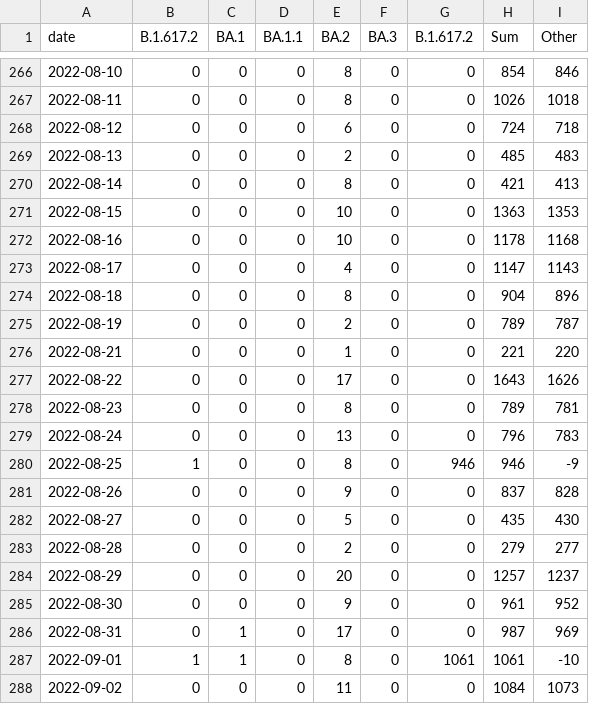
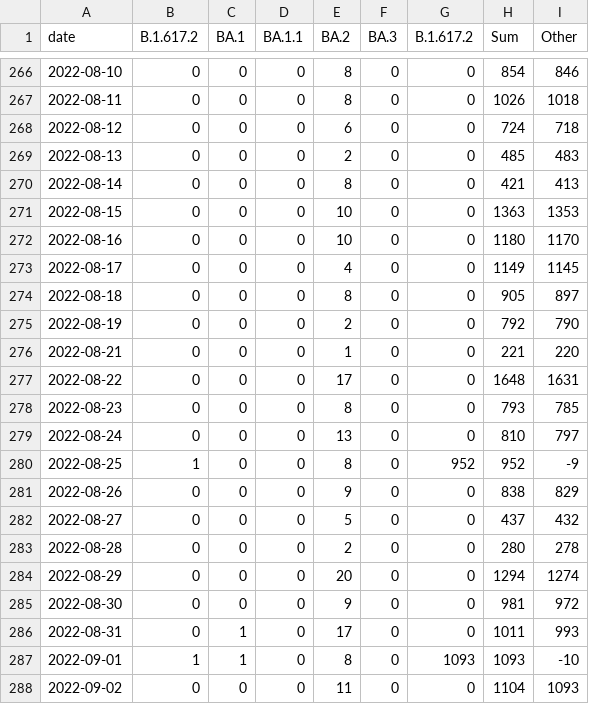
Before and after one commit to lenaschimmel/desh-data, a CSV file: data/table/omicron_all.csv, drawn as a sheet; only a part is shown, gaps mark what is left out; the diff covers the shown part only.

```diff
--- a/data/table/omicron_all.csv
+++ b/data/table/omicron_all.csv
@@ -271,18 +271,18 @@ date,B.1.617.2,BA.1,BA.1.1,BA.2,BA.3,B.1.617.2,Sum,Other
 2022-08-15,0,0,0,10,0,0,1363,1353
-2022-08-16,0,0,0,10,0,0,1178,1168
-2022-08-17,0,0,0,4,0,0,1147,1143
-2022-08-18,0,0,0,8,0,0,904,896
-2022-08-19,0,0,0,2,0,0,789,787
+2022-08-16,0,0,0,10,0,0,1180,1170
+2022-08-17,0,0,0,4,0,0,1149,1145
+2022-08-18,0,0,0,8,0,0,905,897
+2022-08-19,0,0,0,2,0,0,792,790
 2022-08-21,0,0,0,1,0,0,221,220
-2022-08-22,0,0,0,17,0,0,1643,1626
-2022-08-23,0,0,0,8,0,0,789,781
-2022-08-24,0,0,0,13,0,0,796,783
-2022-08-25,1,0,0,8,0,946,946,-9
-2022-08-26,0,0,0,9,0,0,837,828
-2022-08-27,0,0,0,5,0,0,435,430
-2022-08-28,0,0,0,2,0,0,279,277
-2022-08-29,0,0,0,20,0,0,1257,1237
-2022-08-30,0,0,0,9,0,0,961,952
-2022-08-31,0,1,0,17,0,0,987,969
-2022-09-01,1,1,0,8,0,1061,1061,-10
-2022-09-02,0,0,0,11,0,0,1084,1073
+2022-08-22,0,0,0,17,0,0,1648,1631
+2022-08-23,0,0,0,8,0,0,793,785
+2022-08-24,0,0,0,13,0,0,810,797
+2022-08-25,1,0,0,8,0,952,952,-9
+2022-08-26,0,0,0,9,0,0,838,829
+2022-08-27,0,0,0,5,0,0,437,432
+2022-08-28,0,0,0,2,0,0,280,278
+2022-08-29,0,0,0,20,0,0,1294,1274
+2022-08-30,0,0,0,9,0,0,981,972
+2022-08-31,0,1,0,17,0,0,1011,993
+2022-09-01,1,1,0,8,0,1093,1093,-10
+2022-09-02,0,0,0,11,0,0,1104,1093
```
Also changed, not shown: 5 added rows and 77 edited cells elsewhere in this file, data/table/omicron_N.csv, data/table/omicron_NX.csv, 18 other files.
